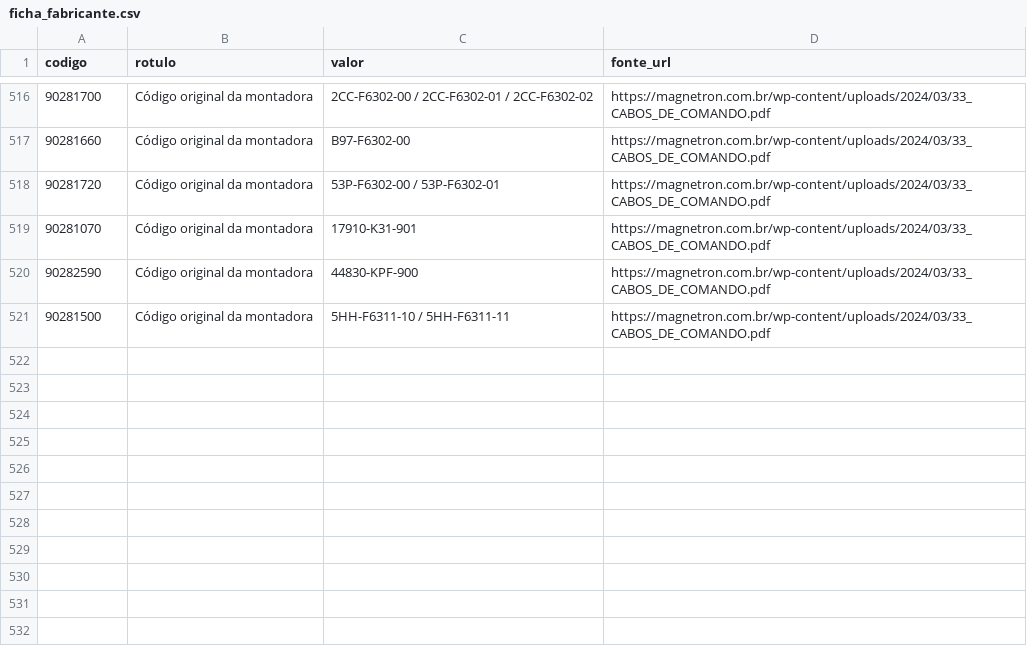
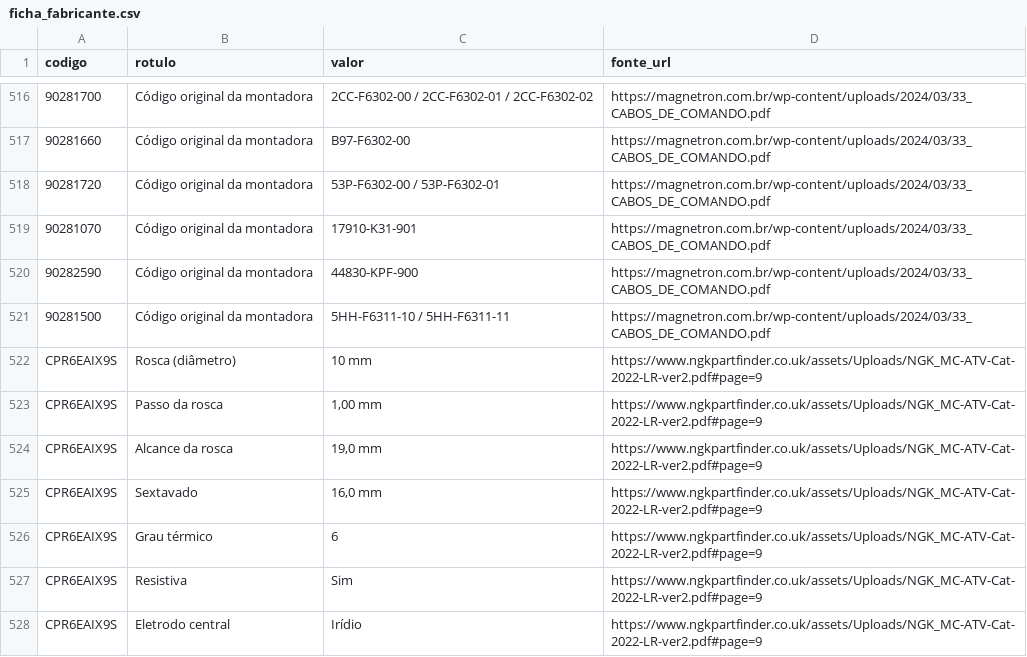
Before and after one commit to SpeedBoyMotoboy/loja-Dias, a CSV file: dados/ficha_fabricante.csv, drawn as a sheet; only a part is shown, gaps mark what is left out; the diff names each change by its address in the sheet, - before the commit and + after, or states it on an @@ line.

```diff
--- a/dados/ficha_fabricante.csv
+++ b/dados/ficha_fabricante.csv
+row 522: CPR6EAIX9S | Rosca (diâmetro) | 10 mm | https://www.ngkpartfinder.co.uk/assets/Uploads/NGK_MC-ATV-Cat-2022-LR-ver2.pdf#page=9
+row 523: CPR6EAIX9S | Passo da rosca | 1,00 mm | https://www.ngkpartfinder.co.uk/assets/Uploads/NGK_MC-ATV-Cat-2022-LR-ver2.pdf#page=9
+row 524: CPR6EAIX9S | Alcance da rosca | 19,0 mm | https://www.ngkpartfinder.co.uk/assets/Uploads/NGK_MC-ATV-Cat-2022-LR-ver2.pdf#page=9
+row 525: CPR6EAIX9S | Sextavado | 16,0 mm | https://www.ngkpartfinder.co.uk/assets/Uploads/NGK_MC-ATV-Cat-2022-LR-ver2.pdf#page=9
+row 526: CPR6EAIX9S | Grau térmico | 6 | https://www.ngkpartfinder.co.uk/assets/Uploads/NGK_MC-ATV-Cat-2022-LR-ver2.pdf#page=9
+row 527: CPR6EAIX9S | Resistiva | Sim | https://www.ngkpartfinder.co.uk/assets/Uploads/NGK_MC-ATV-Cat-2022-LR-ver2.pdf#page=9
+row 528: CPR6EAIX9S | Eletrodo central | Irídio | https://www.ngkpartfinder.co.uk/assets/Uploads/NGK_MC-ATV-Cat-2022-LR-ver2.pdf#page=9
```
Also changed, not shown: 1 other file.
